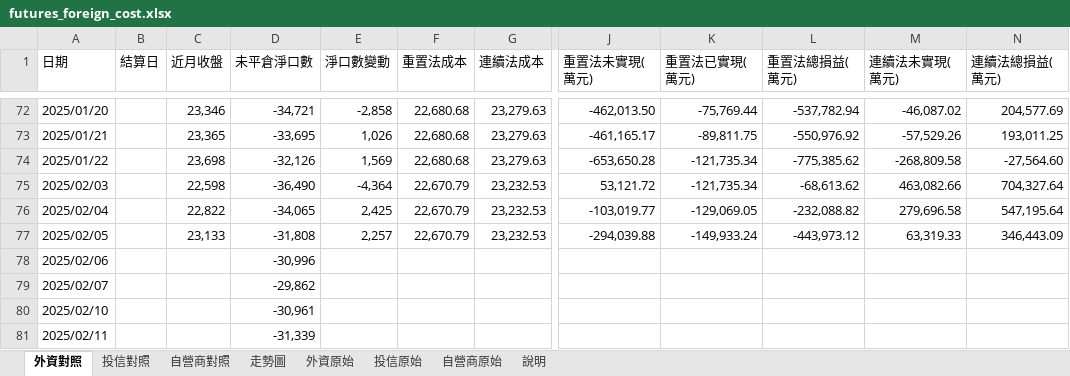
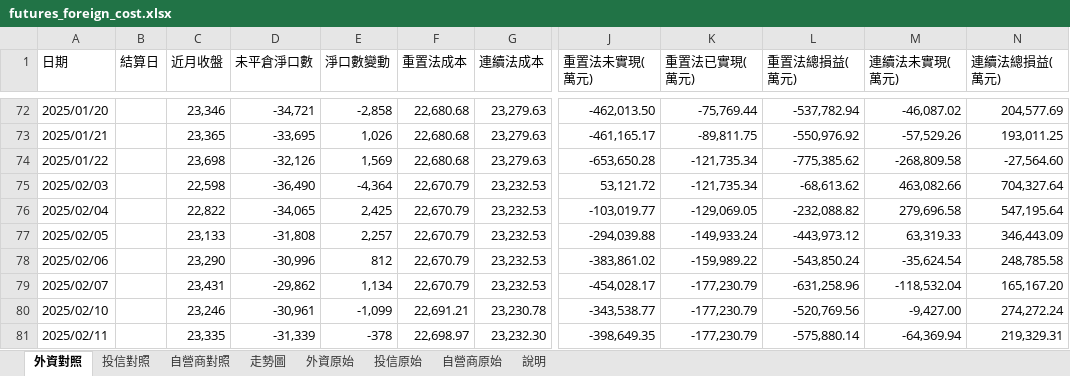
Before and after one commit to mywu-cloud/futures, an Excel workbook: data/futures_foreign_cost.xlsx, sheet 外資對照, drawn as a sheet; only a part is shown, gaps mark what is left out; values as stored, in another font and other column widths than the file's, no cell formats; the diff covers the shown part only; the diff names each change by its address in the sheet, - before the commit and + after, or states it on an @@ line.

```diff
--- a/data/futures_foreign_cost.xlsx (sheet 外資對照)
+++ b/data/futures_foreign_cost.xlsx (sheet 外資對照)
-C78 (近月收盤): (empty)
+C78 (近月收盤): 23,290
-E78 (淨口數變動): (empty)
+E78 (淨口數變動): 812
-F78:F79 (重置法成本): (empty)
+F78:F79 (重置法成本): 22,670.79
-G78:G79 (連續法成本): (empty)
+G78:G79 (連續法成本): 23,232.53
-J78 (重置法未實現(萬元)): (empty)
+J78 (重置法未實現(萬元)): -383,861.02
-K78 (重置法已實現(萬元)): (empty)
+K78 (重置法已實現(萬元)): -159,989.22
-L78 (重置法總損益(萬元)): (empty)
+L78 (重置法總損益(萬元)): -543,850.24
-M78 (連續法未實現(萬元)): (empty)
+M78 (連續法未實現(萬元)): -35,624.54
-N78 (連續法總損益(萬元)): (empty)
+N78 (連續法總損益(萬元)): 248,785.58
-C79 (近月收盤): (empty)
+C79 (近月收盤): 23,431
-E79 (淨口數變動): (empty)
+E79 (淨口數變動): 1,134
-J79 (重置法未實現(萬元)): (empty)
+J79 (重置法未實現(萬元)): -454,028.17
-K79:K81 (重置法已實現(萬元)): (empty)
+K79:K81 (重置法已實現(萬元)): -177,230.79
-L79 (重置法總損益(萬元)): (empty)
+L79 (重置法總損益(萬元)): -631,258.96
-M79 (連續法未實現(萬元)): (empty)
+M79 (連續法未實現(萬元)): -118,532.04
-N79 (連續法總損益(萬元)): (empty)
+N79 (連續法總損益(萬元)): 165,167.20
-C80 (近月收盤): (empty)
+C80 (近月收盤): 23,246
-E80 (淨口數變動): (empty)
+E80 (淨口數變動): -1,099
-F80 (重置法成本): (empty)
+F80 (重置法成本): 22,691.21
-G80 (連續法成本): (empty)
+G80 (連續法成本): 23,230.78
-J80 (重置法未實現(萬元)): (empty)
+J80 (重置法未實現(萬元)): -343,538.77
-L80 (重置法總損益(萬元)): (empty)
+L80 (重置法總損益(萬元)): -520,769.56
-M80 (連續法未實現(萬元)): (empty)
+M80 (連續法未實現(萬元)): -9,427.00
-N80 (連續法總損益(萬元)): (empty)
+N80 (連續法總損益(萬元)): 274,272.24
-C81 (近月收盤): (empty)
+C81 (近月收盤): 23,335
-E81 (淨口數變動): (empty)
+E81 (淨口數變動): -378
-F81 (重置法成本): (empty)
+F81 (重置法成本): 22,698.97
-G81 (連續法成本): (empty)
+G81 (連續法成本): 23,232.30
-J81 (重置法未實現(萬元)): (empty)
+J81 (重置法未實現(萬元)): -398,649.35
-L81 (重置法總損益(萬元)): (empty)
+L81 (重置法總損益(萬元)): -575,880.14
-M81 (連續法未實現(萬元)): (empty)
+M81 (連續法未實現(萬元)): -64,369.94
-N81 (連續法總損益(萬元)): (empty)
+N81 (連續法總損益(萬元)): 219,329.31
```
Also changed, not shown: 1478 edited cells elsewhere in this sheet, sheet 自營商原始, sheet 投信原始, sheet 自營商對照, sheet 投信對照, sheet 外資原始, cell formats, charts or pictures, 7 other files.
